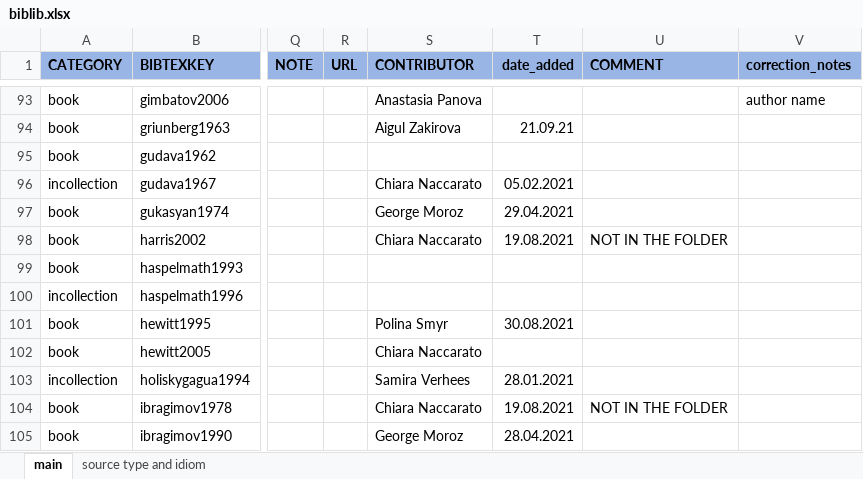
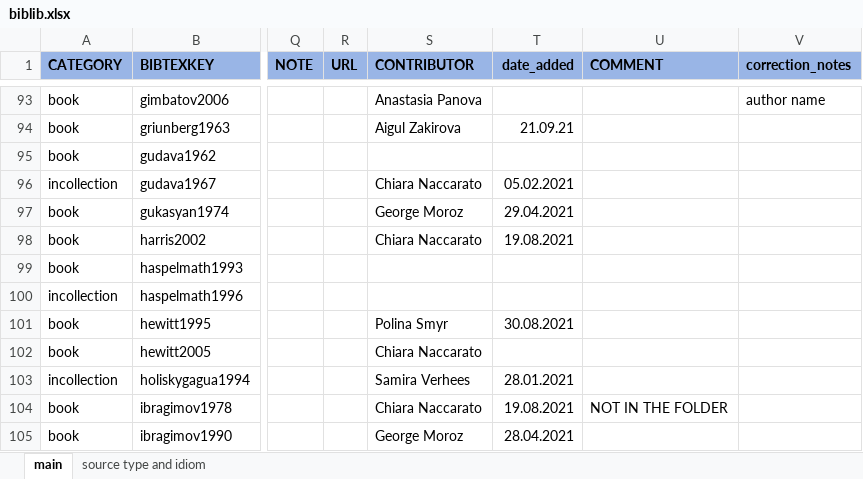
Before and after one commit to LingConLab/TALD, an Excel workbook: data/biblib.xlsx, sheet main, drawn as a sheet; only a part is shown, gaps mark what is left out; values as stored, in another font and other column widths than the file's, no borders; charts and pictures not drawn; the diff covers the shown part only; the diff names each change by its address in the sheet, - before the commit and + after, or states it on an @@ line.

```diff
--- a/data/biblib.xlsx (sheet main)
+++ b/data/biblib.xlsx (sheet main)
-U98 (COMMENT): NOT IN THE FOLDER
+U98 (COMMENT): (empty)
```
Also changed, not shown: 17 added rows and 19 edited cells elsewhere in this sheet, sheet source type and idiom, 5 other files.
